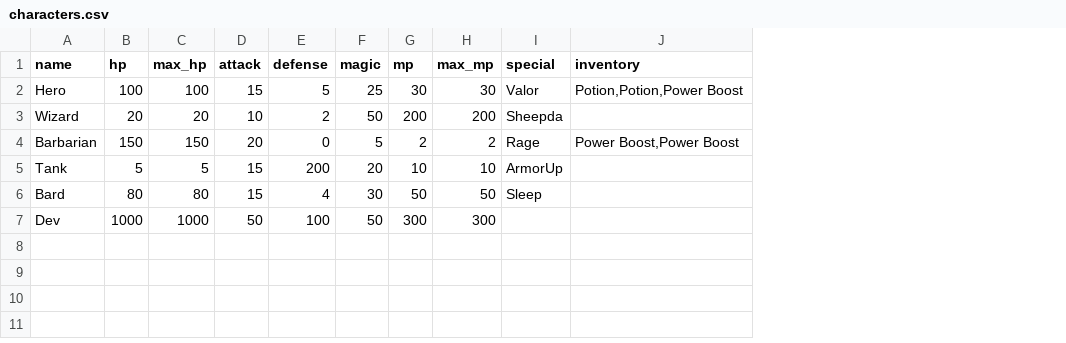
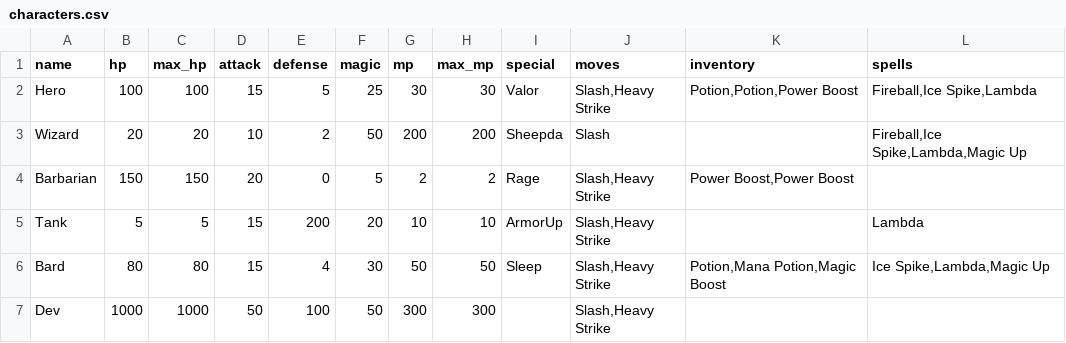
Before and after one commit to JordonHillKirk/battle-rpg, a CSV file: characters.csv, drawn as a sheet; addresses are those after the commit; the diff names each change by its address in the sheet, - before the commit and + after, or states it on an @@ line.

Commit message:
Update characters to align with new entity model

```diff
--- a/characters.csv
+++ b/characters.csv
+column J (moves), rows 2-7: Slash,Heavy Strike | Slash | Slash,Heavy Strike | Slash,Heavy Strike | Slash,Heavy Strike | Slash,Heavy Strike
+column L (spells), rows 2-6: Fireball,Ice Spike,Lambda | Fireball,Ice Spike,Lambda,Magic Up |  | Lambda | Ice Spike,Lambda,Magic Up
-K6 (inventory): (empty)
+K6 (inventory): Potion,Mana Potion,Magic Boost
```
